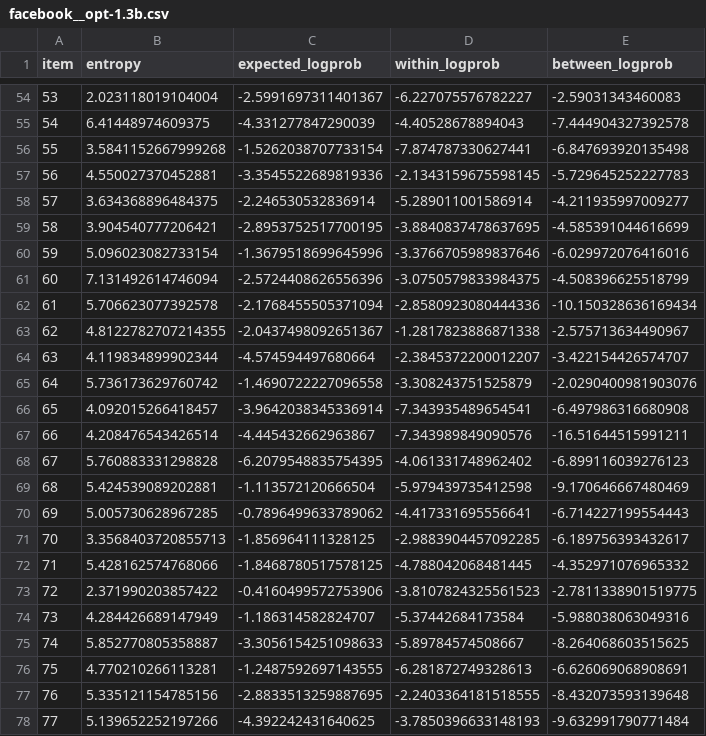
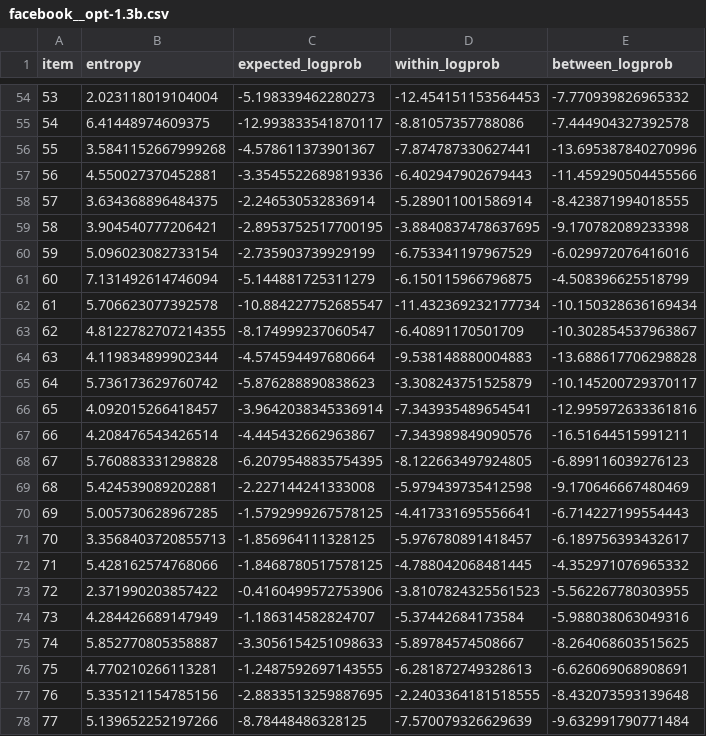
Before and after one commit to kanishkamisra/hsp-minicons-tutorial, a CSV file: results/fk1999/facebook__opt-1.3b.csv, drawn as a sheet; only a part is shown, gaps mark what is left out; the diff covers the shown part only.

```diff
--- a/results/fk1999/facebook__opt-1.3b.csv
+++ b/results/fk1999/facebook__opt-1.3b.csv
@@ -54,21 +54,21 @@ item,entropy,expected_logprob,within_logprob,between_logprob
-53,2.023118019104004,-2.5991697311401367,-6.227075576782227,-2.59031343460083
-54,6.41448974609375,-4.331277847290039,-4.40528678894043,-7.444904327392578
-55,3.5841152667999268,-1.5262038707733154,-7.874787330627441,-6.847693920135498
-56,4.550027370452881,-3.3545522689819336,-2.1343159675598145,-5.729645252227783
-57,3.634368896484375,-2.246530532836914,-5.289011001586914,-4.211935997009277
-58,3.904540777206421,-2.8953752517700195,-3.8840837478637695,-4.585391044616699
-59,5.096023082733154,-1.3679518699645996,-3.3766705989837646,-6.029972076416016
-60,7.131492614746094,-2.5724408626556396,-3.0750579833984375,-4.508396625518799
-61,5.706623077392578,-2.1768455505371094,-2.8580923080444336,-10.150328636169434
-62,4.8122782707214355,-2.0437498092651367,-1.2817823886871338,-2.575713634490967
-63,4.119834899902344,-4.574594497680664,-2.3845372200012207,-3.422154426574707
-64,5.736173629760742,-1.4690722227096558,-3.308243751525879,-2.0290400981903076
-65,4.092015266418457,-3.9642038345336914,-7.343935489654541,-6.497986316680908
+53,2.023118019104004,-5.198339462280273,-12.454151153564453,-7.770939826965332
+54,6.41448974609375,-12.993833541870117,-8.81057357788086,-7.444904327392578
+55,3.5841152667999268,-4.578611373901367,-7.874787330627441,-13.695387840270996
+56,4.550027370452881,-3.3545522689819336,-6.402947902679443,-11.459290504455566
+57,3.634368896484375,-2.246530532836914,-5.289011001586914,-8.423871994018555
+58,3.904540777206421,-2.8953752517700195,-3.8840837478637695,-9.170782089233398
+59,5.096023082733154,-2.735903739929199,-6.753341197967529,-6.029972076416016
+60,7.131492614746094,-5.144881725311279,-6.150115966796875,-4.508396625518799
+61,5.706623077392578,-10.884227752685547,-11.432369232177734,-10.150328636169434
+62,4.8122782707214355,-8.174999237060547,-6.40891170501709,-10.302854537963867
+63,4.119834899902344,-4.574594497680664,-9.538148880004883,-13.688617706298828
+64,5.736173629760742,-5.876288890838623,-3.308243751525879,-10.145200729370117
+65,4.092015266418457,-3.9642038345336914,-7.343935489654541,-12.995972633361816
 66,4.208476543426514,-4.445432662963867,-7.343989849090576,-16.51644515991211
-67,5.760883331298828,-6.2079548835754395,-4.061331748962402,-6.899116039276123
-68,5.424539089202881,-1.113572120666504,-5.979439735412598,-9.170646667480469
-69,5.005730628967285,-0.7896499633789062,-4.417331695556641,-6.714227199554443
-70,3.3568403720855713,-1.856964111328125,-2.9883904457092285,-6.189756393432617
+67,5.760883331298828,-6.2079548835754395,-8.122663497924805,-6.899116039276123
+68,5.424539089202881,-2.227144241333008,-5.979439735412598,-9.170646667480469
+69,5.005730628967285,-1.5792999267578125,-4.417331695556641,-6.714227199554443
+70,3.3568403720855713,-1.856964111328125,-5.976780891418457,-6.189756393432617
 71,5.428162574768066,-1.8468780517578125,-4.788042068481445,-4.352971076965332
-72,2.371990203857422,-0.4160499572753906,-3.8107824325561523,-2.7811338901519775
+72,2.371990203857422,-0.4160499572753906,-3.8107824325561523,-5.562267780303955
 73,4.284426689147949,-1.186314582824707,-5.37442684173584,-5.988038063049316
@@ -77,2 +77,2 @@ item,entropy,expected_logprob,within_logprob,between_logprob
 76,5.335121154785156,-2.8833513259887695,-2.2403364181518555,-8.432073593139648
-77,5.139652252197266,-4.392242431640625,-3.7850396633148193,-9.632991790771484
+77,5.139652252197266,-8.78448486328125,-7.570079326629639,-9.632991790771484
```
Also changed, not shown: 65 edited cells elsewhere in this file, results/fk1999/facebook__opt-125m.csv, results/fk1999/facebook__opt-2.7b.csv, 12 other files.
